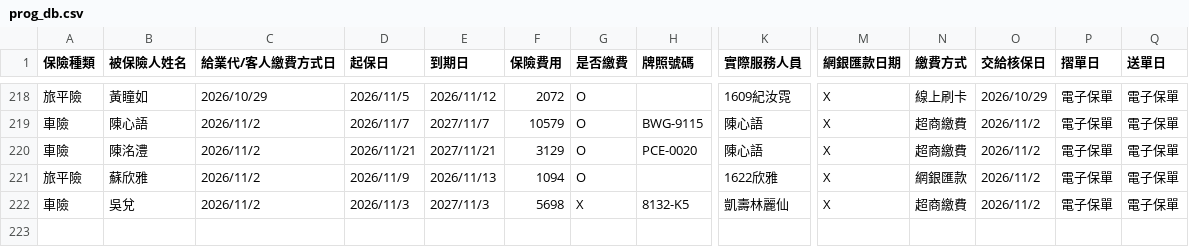
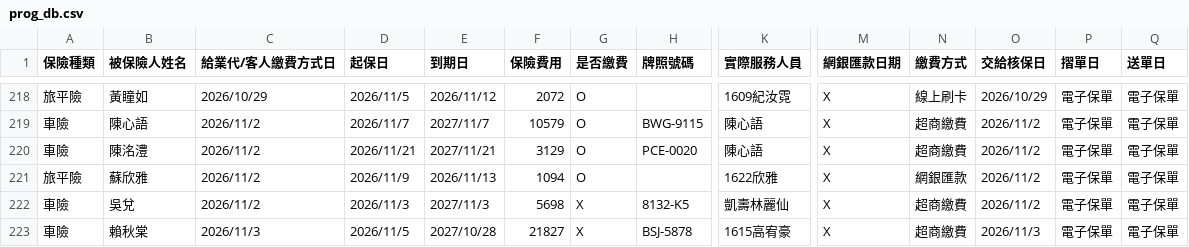
Before and after one commit to ShiauHa-insurance-management-system/insurance_app, a CSV file: prog_db.csv, drawn as a sheet; only a part is shown, gaps mark what is left out; rows hold the shown columns only; the diff names each change by its address in the sheet, - before the commit and + after, or states it on an @@ line.

Commit message:
Add files via upload

```diff
--- a/prog_db.csv
+++ b/prog_db.csv
+row 223: 車險 | 賴秋棠 | 2026/11/3 | 2026/11/5 | 2027/10/28 | 21827 | X | BSJ-5878 | 1615高宥豪 | X | 超商繳費 | 2026/11/3 | 電子保單 | 電子保單
```
